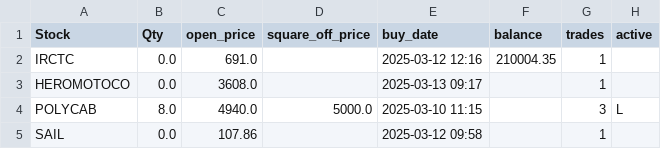
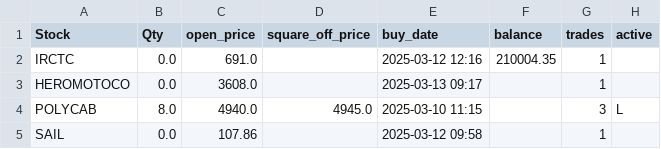
Before and after one commit to ANANTKACHOLIA/portfolio_data, a CSV file: portfolio_0325.csv, drawn as a sheet.

Commit message:
Update portfolio_0325.csv

```diff
--- a/portfolio_0325.csv
+++ b/portfolio_0325.csv
@@ -3,3 +3,3 @@ Stock,Qty,open_price,square_off_price,buy_date,balance,trades,active
  HEROMOTOCO,0.0,3608.0,,2025-03-13 09:17,,1,
- POLYCAB,8.0,4940.0,5000.0,2025-03-10 11:15,,3,L
+ POLYCAB,8.0,4940.0,4945.0,2025-03-10 11:15,,3,L
  SAIL,0.0,107.86,,2025-03-12 09:58,,1,
```
